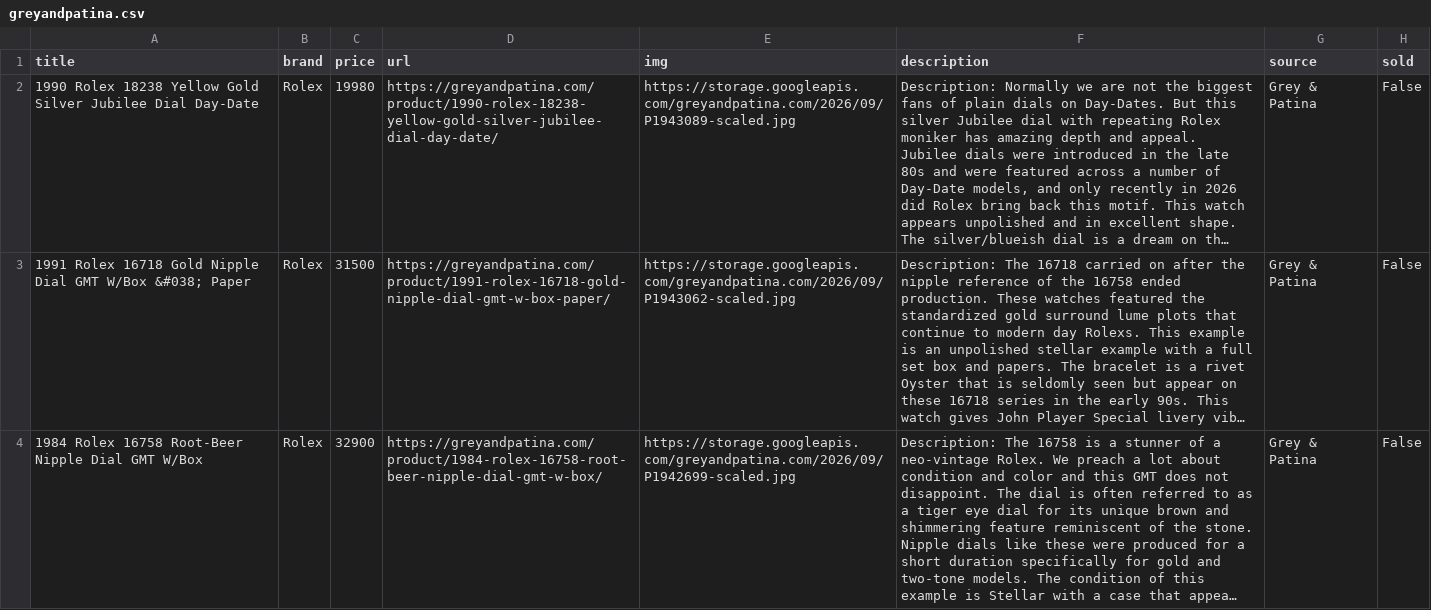
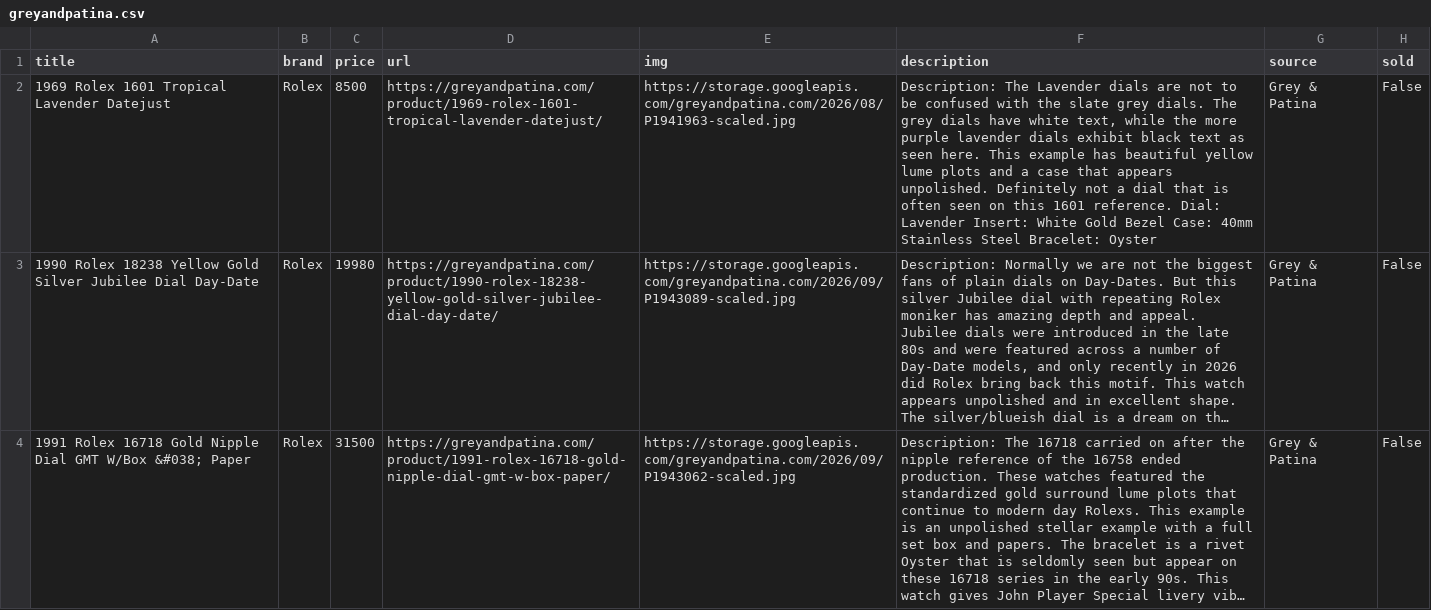
Before and after one commit to markatmutter-cloud/watchlist, a CSV file: data/greyandpatina.csv, drawn as a sheet; only a part is shown; the shorter side is filled out with more unchanged rows; long unchanged cells end in …; the diff names each change by its address in the sheet, - before the commit and + after, or states it on an @@ line.

```diff
--- a/data/greyandpatina.csv
+++ b/data/greyandpatina.csv
+row 2: 1969 Rolex 1601 Tropical Lavender Datejust | Rolex | 8500 | https://greyandpatina.com/product/1969-rolex-1601-tropical-lavender-datejust/ | https://storage.googleapis.com/greyandpatina.com/2026/08/P1941963-scaled.jpg | Description: The Lavender dials are not to be confused with the slate grey dials. The grey dials have white text, while the more purple lavender dials exhibit black text as seen here. This example has beautiful yellow lume plots and a case that appears unpolished. Definitely not a dial that is often seen on this 1601 reference. Dial: Lavender Insert: White Gold Bezel Case: 40mm Stainless Steel Bracelet: Oyster | Grey & Patina | False
```
Also changed, not shown: data/collectorscorner.csv, data/falco.csv, 26 other files.
